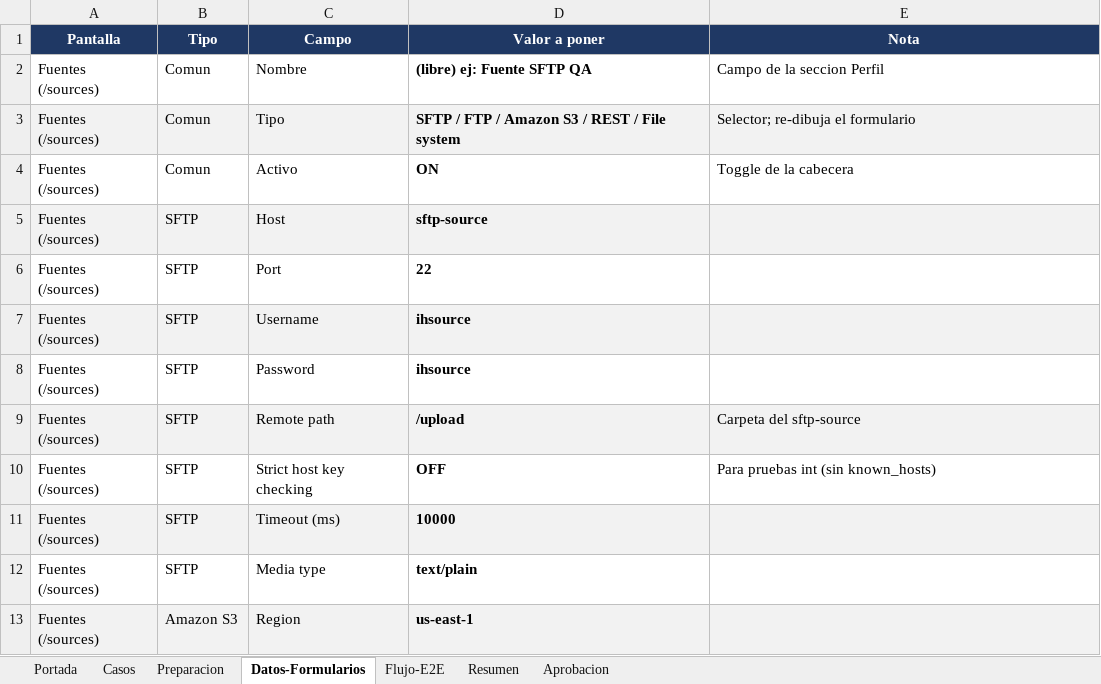
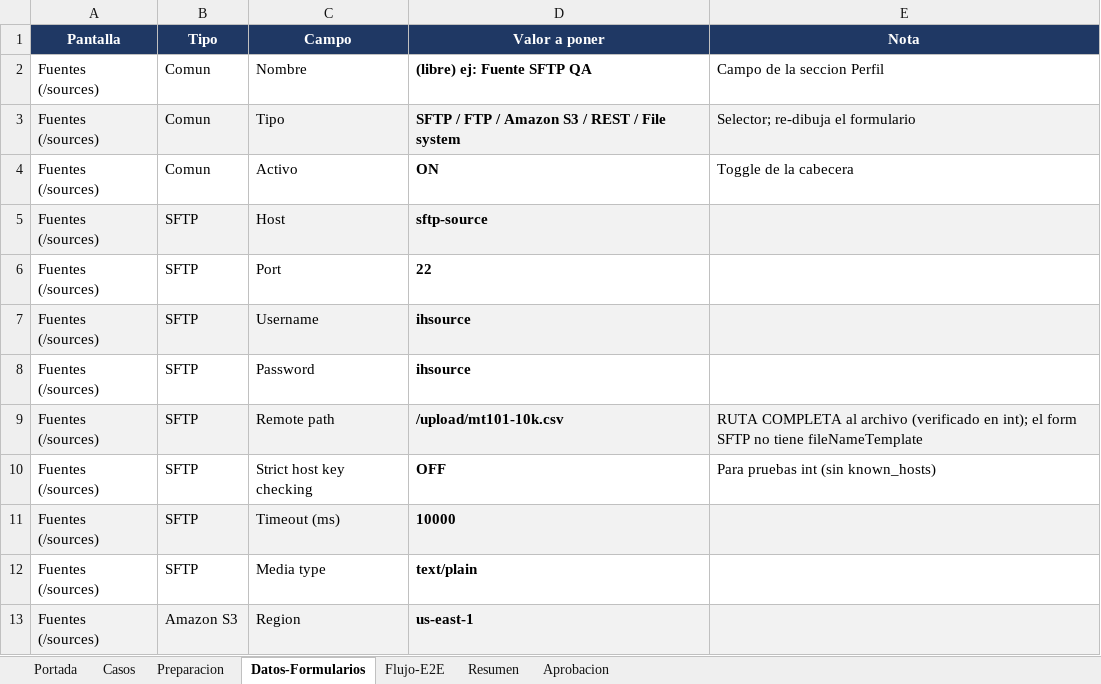
Before and after one commit to BuildSoft-Develoment/integration-hub, an Excel workbook: qa/fase-6-qa/casos-prueba-qa-2026-07-16.xlsx, sheet Datos-Formularios, drawn as a sheet; only a part is shown; values as stored, in another font and other column widths than the file's, no borders; the diff names each change by its address in the sheet, - before the commit and + after, or states it on an @@ line.

```diff
--- a/qa/fase-6-qa/casos-prueba-qa-2026-07-16.xlsx (sheet Datos-Formularios)
+++ b/qa/fase-6-qa/casos-prueba-qa-2026-07-16.xlsx (sheet Datos-Formularios)
-D9 (Valor a poner): /upload
+D9 (Valor a poner): /upload/mt101-10k.csv
-E9 (Nota): Carpeta del sftp-source
+E9 (Nota): RUTA COMPLETA al archivo (verificado en int); el form SFTP no tiene fileNameTemplate
```
Also changed, not shown: sheet Casos, sheet Resumen, sheet Portada, formulas that keep their value, 37 other files.
